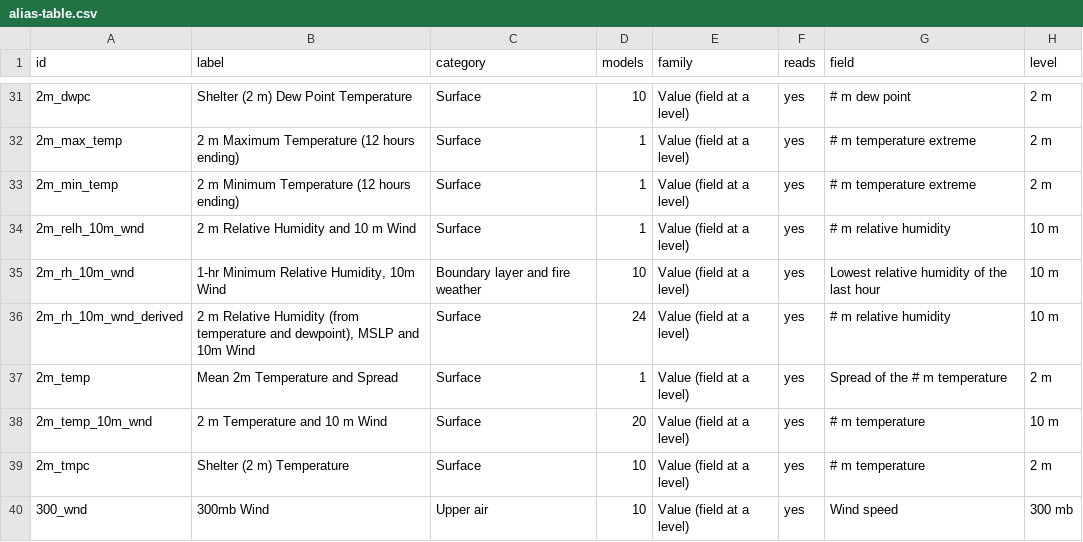
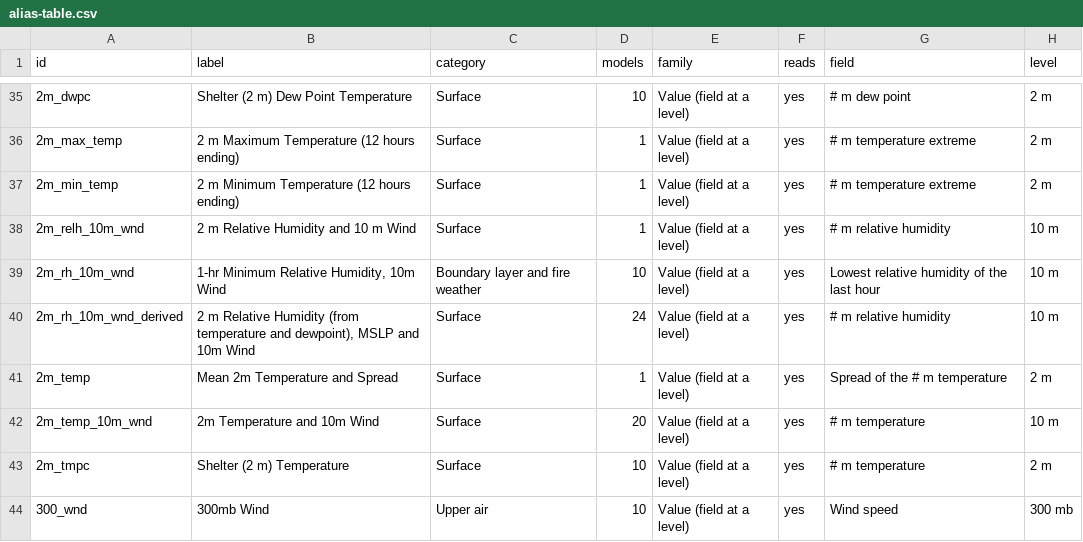
Before and after one commit to intelati26/wxqt-grib, a CSV file: docs/presets/alias-table.csv, drawn as a sheet; only a part is shown, gaps mark what is left out; addresses are those after the commit; the diff covers the shown part only; the diff names each change by its address in the sheet, - before the commit and + after, or states it on an @@ line.

```diff
--- a/docs/presets/alias-table.csv
+++ b/docs/presets/alias-table.csv
-B42 (label): 2 m Temperature and 10 m Wind
+B42 (label): 2m Temperature and 10m Wind
```
Also changed, not shown: 8 added rows and 46 edited cells elsewhere in this file, 8 other files.
